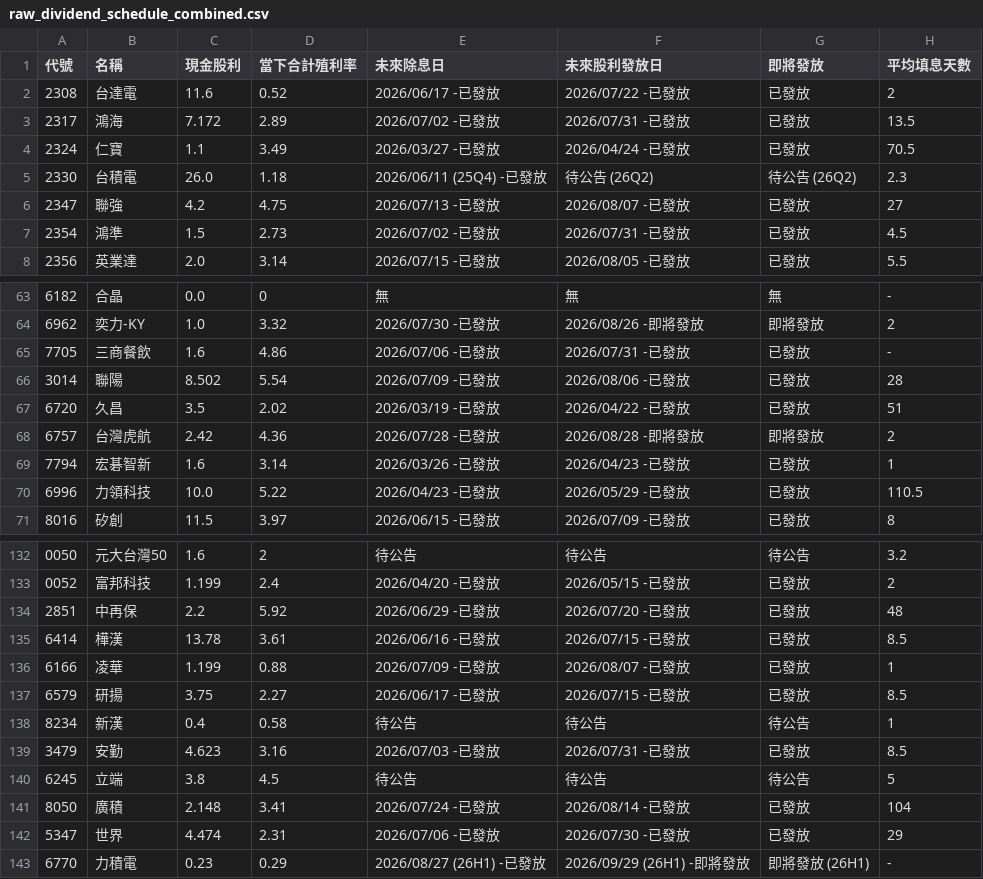
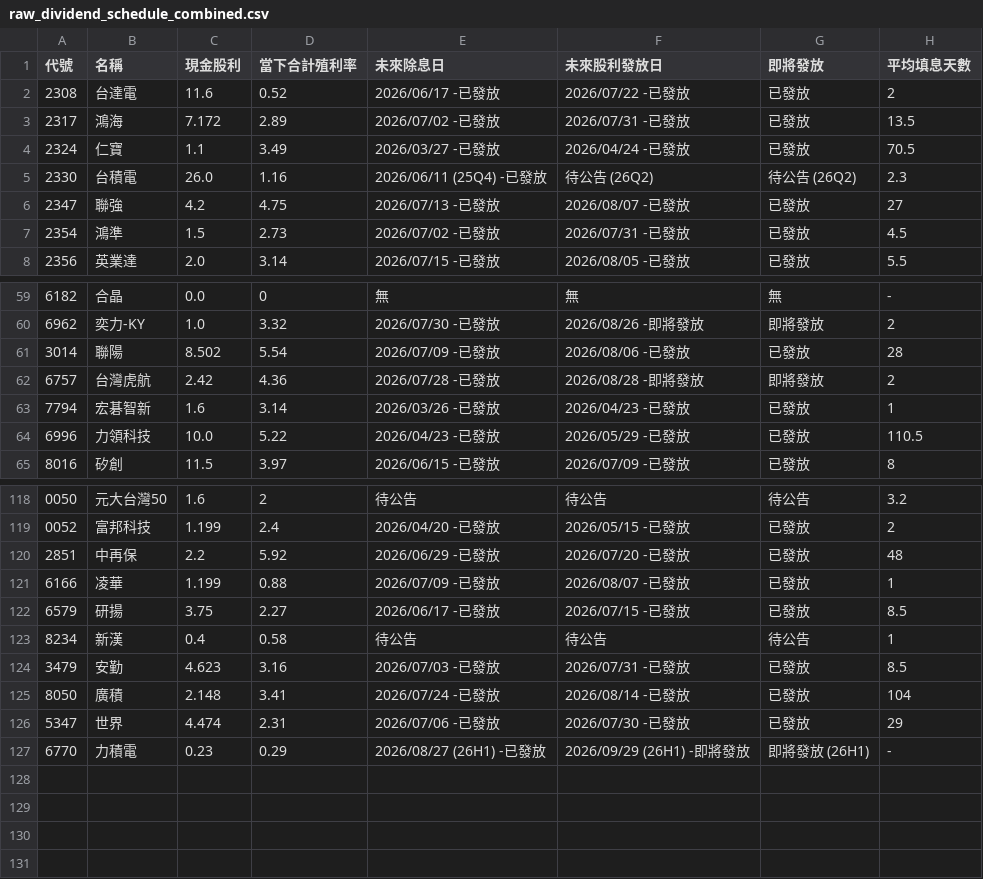
Before and after one commit to wenchiehlee-investment/GoPublic, a CSV file: raw_dividend_schedule_combined.csv, drawn as a sheet; only a part is shown, gaps mark what is left out; the diff covers the shown part only.

```diff
--- a/raw_dividend_schedule_combined.csv
+++ b/raw_dividend_schedule_combined.csv
@@ -4,3 +4,3 @@
 2324,仁寶,1.1,3.49,2026/03/27 -已發放,2026/04/24 -已發放,已發放,70.5
-2330,台積電,26.0,1.18,2026/06/11 (25Q4) -已發放,待公告 (26Q2),待公告 (26Q2),2.3
+2330,台積電,26.0,1.16,2026/06/11 (25Q4) -已發放,待公告 (26Q2),待公告 (26Q2),2.3
 2347,聯強,4.2,4.75,2026/07/13 -已發放,2026/08/07 -已發放,已發放,27
@@ -64,5 +60,3 @@
 6962,奕力-KY,1.0,3.32,2026/07/30 -已發放,2026/08/26 -即將發放,即將發放,2
-7705,三商餐飲,1.6,4.86,2026/07/06 -已發放,2026/07/31 -已發放,已發放,-
 3014,聯陽,8.502,5.54,2026/07/09 -已發放,2026/08/06 -已發放,已發放,28
-6720,久昌,3.5,2.02,2026/03/19 -已發放,2026/04/22 -已發放,已發放,51
 6757,台灣虎航,2.42,4.36,2026/07/28 -已發放,2026/08/28 -即將發放,即將發放,2
@@ -134,3 +120,2 @@
 2851,中再保,2.2,5.92,2026/06/29 -已發放,2026/07/20 -已發放,已發放,48
-6414,樺漢,13.78,3.61,2026/06/16 -已發放,2026/07/15 -已發放,已發放,8.5
 6166,凌華,1.199,0.88,2026/07/09 -已發放,2026/08/07 -已發放,已發放,1
@@ -139,3 +124,2 @@
 3479,安勤,4.623,3.16,2026/07/03 -已發放,2026/07/31 -已發放,已發放,8.5
-6245,立端,3.8,4.5,待公告,待公告,待公告,5
 8050,廣積,2.148,3.41,2026/07/24 -已發放,2026/08/14 -已發放,已發放,104
```
Also changed, not shown: 12 removed rows elsewhere in this file.
